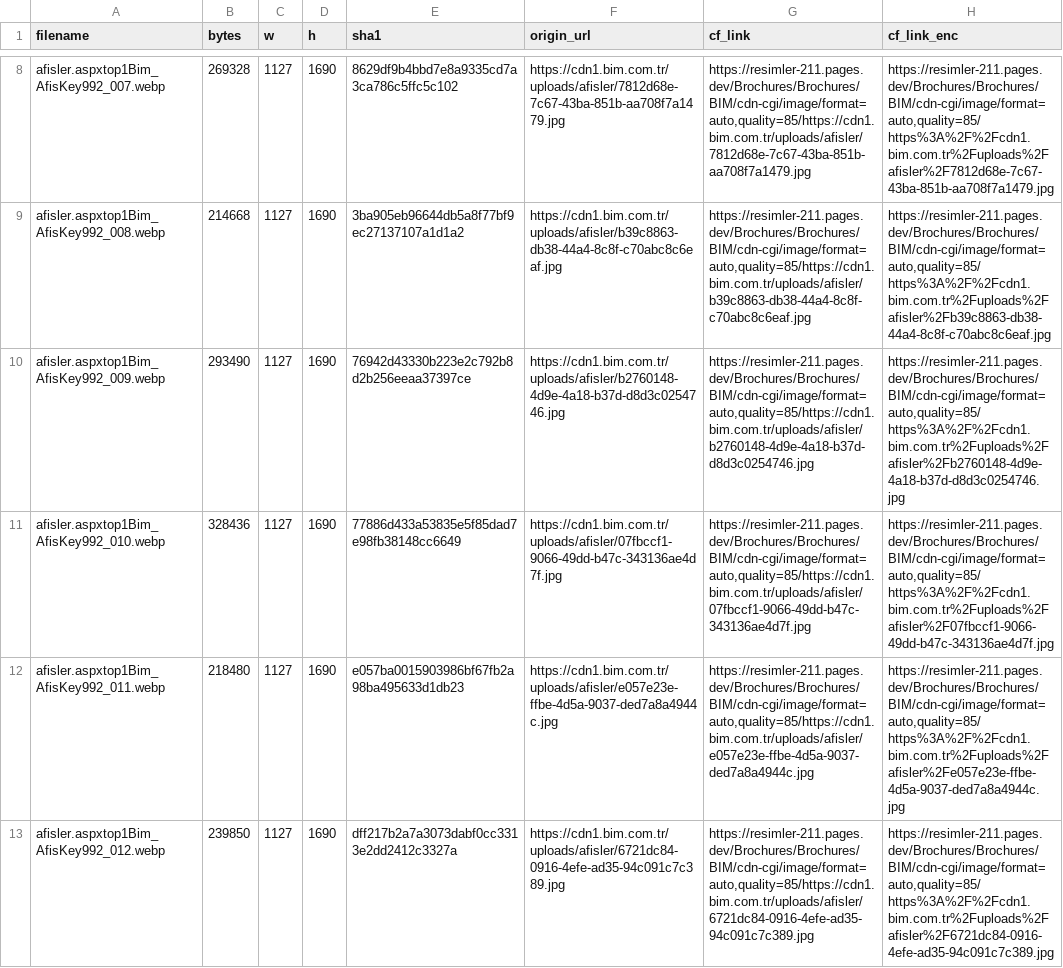
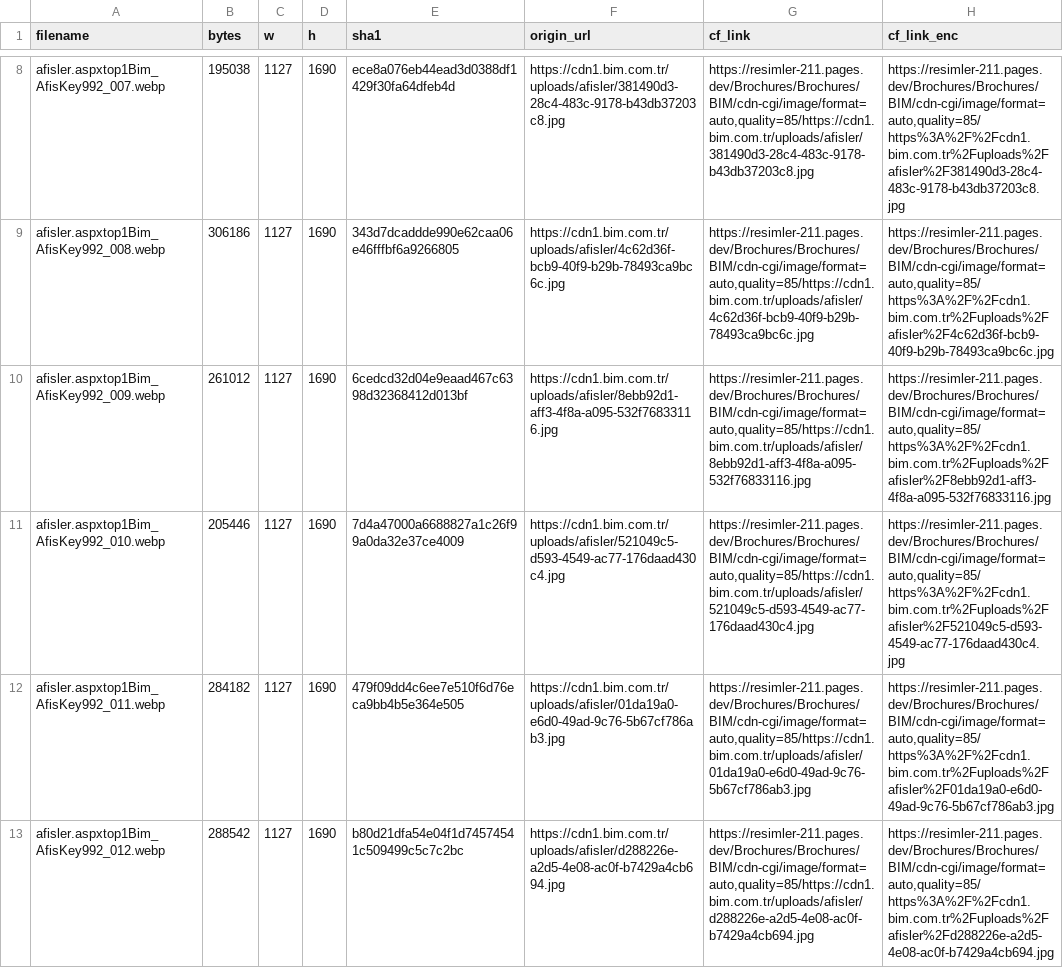
Before and after one commit to omererena11/resimler, a CSV file: Brochures/Brochures/BIM/cloudflare_links.csv, drawn as a sheet; only a part is shown, gaps mark what is left out; the diff covers the shown part only; the diff names each change by its address in the sheet, - before the commit and + after, or states it on an @@ line.

```diff
--- a/Brochures/Brochures/BIM/cloudflare_links.csv
+++ b/Brochures/Brochures/BIM/cloudflare_links.csv
-B8 (bytes): 269328
+B8 (bytes): 195038
-E8 (sha1): 8629df9b4bbd7e8a9335cd7a3ca786c5ffc5c102
+E8 (sha1): ece8a076eb44ead3d0388df1429f30fa64dfeb4d
-F8 (origin_url): https://cdn1.bim.com.tr/uploads/afisler/7812d68e-7c67-43ba-851b-aa708f7a1479.jpg
+F8 (origin_url): https://cdn1.bim.com.tr/uploads/afisler/381490d3-28c4-483c-9178-b43db37203c8.jpg
-G8 (cf_link): https://resimler-211.pages.dev/Brochures/Brochures/BIM/cdn-cgi/image/format=auto,quality=85/https://cdn1.bim.com.tr/uploads/afisler/7812d68e-7c67-43ba-851b-aa708f7a1479.jpg
+G8 (cf_link): https://resimler-211.pages.dev/Brochures/Brochures/BIM/cdn-cgi/image/format=auto,quality=85/https://cdn1.bim.com.tr/uploads/afisler/381490d3-28c4-483c-9178-b43db37203c8.jpg
-H8 (cf_link_enc): https://resimler-211.pages.dev/Brochures/Brochures/BIM/cdn-cgi/image/format=auto,quality=85/https%3A%2F%2Fcdn1.bim.com.tr%2Fuploads%2Fafisler%2F7812d68e-7c67-43ba-851b-aa708f7a1479.jpg
+H8 (cf_link_enc): https://resimler-211.pages.dev/Brochures/Brochures/BIM/cdn-cgi/image/format=auto,quality=85/https%3A%2F%2Fcdn1.bim.com.tr%2Fuploads%2Fafisler%2F381490d3-28c4-483c-9178-b43db37203c8.jpg
-B9 (bytes): 214668
+B9 (bytes): 306186
-E9 (sha1): 3ba905eb96644db5a8f77bf9ec27137107a1d1a2
+E9 (sha1): 343d7dcaddde990e62caa06e46fffbf6a9266805
-F9 (origin_url): https://cdn1.bim.com.tr/uploads/afisler/b39c8863-db38-44a4-8c8f-c70abc8c6eaf.jpg
+F9 (origin_url): https://cdn1.bim.com.tr/uploads/afisler/4c62d36f-bcb9-40f9-b29b-78493ca9bc6c.jpg
-G9 (cf_link): https://resimler-211.pages.dev/Brochures/Brochures/BIM/cdn-cgi/image/format=auto,quality=85/https://cdn1.bim.com.tr/uploads/afisler/b39c8863-db38-44a4-8c8f-c70abc8c6eaf.jpg
+G9 (cf_link): https://resimler-211.pages.dev/Brochures/Brochures/BIM/cdn-cgi/image/format=auto,quality=85/https://cdn1.bim.com.tr/uploads/afisler/4c62d36f-bcb9-40f9-b29b-78493ca9bc6c.jpg
-H9 (cf_link_enc): https://resimler-211.pages.dev/Brochures/Brochures/BIM/cdn-cgi/image/format=auto,quality=85/https%3A%2F%2Fcdn1.bim.com.tr%2Fuploads%2Fafisler%2Fb39c8863-db38-44a4-8c8f-c70abc8c6eaf.jpg
+H9 (cf_link_enc): https://resimler-211.pages.dev/Brochures/Brochures/BIM/cdn-cgi/image/format=auto,quality=85/https%3A%2F%2Fcdn1.bim.com.tr%2Fuploads%2Fafisler%2F4c62d36f-bcb9-40f9-b29b-78493ca9bc6c.jpg
-B10 (bytes): 293490
+B10 (bytes): 261012
-E10 (sha1): 76942d43330b223e2c792b8d2b256eeaa37397ce
+E10 (sha1): 6cedcd32d04e9eaad467c6398d32368412d013bf
-F10 (origin_url): https://cdn1.bim.com.tr/uploads/afisler/b2760148-4d9e-4a18-b37d-d8d3c0254746.jpg
+F10 (origin_url): https://cdn1.bim.com.tr/uploads/afisler/8ebb92d1-aff3-4f8a-a095-532f76833116.jpg
-G10 (cf_link): https://resimler-211.pages.dev/Brochures/Brochures/BIM/cdn-cgi/image/format=auto,quality=85/https://cdn1.bim.com.tr/uploads/afisler/b2760148-4d9e-4a18-b37d-d8d3c0254746.jpg
+G10 (cf_link): https://resimler-211.pages.dev/Brochures/Brochures/BIM/cdn-cgi/image/format=auto,quality=85/https://cdn1.bim.com.tr/uploads/afisler/8ebb92d1-aff3-4f8a-a095-532f76833116.jpg
-H10 (cf_link_enc): https://resimler-211.pages.dev/Brochures/Brochures/BIM/cdn-cgi/image/format=auto,quality=85/https%3A%2F%2Fcdn1.bim.com.tr%2Fuploads%2Fafisler%2Fb2760148-4d9e-4a18-b37d-d8d3c0254746.jpg
+H10 (cf_link_enc): https://resimler-211.pages.dev/Brochures/Brochures/BIM/cdn-cgi/image/format=auto,quality=85/https%3A%2F%2Fcdn1.bim.com.tr%2Fuploads%2Fafisler%2F8ebb92d1-aff3-4f8a-a095-532f76833116.jpg
-B11 (bytes): 328436
+B11 (bytes): 205446
-E11 (sha1): 77886d433a53835e5f85dad7e98fb38148cc6649
+E11 (sha1): 7d4a47000a6688827a1c26f99a0da32e37ce4009
-F11 (origin_url): https://cdn1.bim.com.tr/uploads/afisler/07fbccf1-9066-49dd-b47c-343136ae4d7f.jpg
+F11 (origin_url): https://cdn1.bim.com.tr/uploads/afisler/521049c5-d593-4549-ac77-176daad430c4.jpg
-G11 (cf_link): https://resimler-211.pages.dev/Brochures/Brochures/BIM/cdn-cgi/image/format=auto,quality=85/https://cdn1.bim.com.tr/uploads/afisler/07fbccf1-9066-49dd-b47c-343136ae4d7f.jpg
+G11 (cf_link): https://resimler-211.pages.dev/Brochures/Brochures/BIM/cdn-cgi/image/format=auto,quality=85/https://cdn1.bim.com.tr/uploads/afisler/521049c5-d593-4549-ac77-176daad430c4.jpg
-H11 (cf_link_enc): https://resimler-211.pages.dev/Brochures/Brochures/BIM/cdn-cgi/image/format=auto,quality=85/https%3A%2F%2Fcdn1.bim.com.tr%2Fuploads%2Fafisler%2F07fbccf1-9066-49dd-b47c-343136ae4d7f.jpg
+H11 (cf_link_enc): https://resimler-211.pages.dev/Brochures/Brochures/BIM/cdn-cgi/image/format=auto,quality=85/https%3A%2F%2Fcdn1.bim.com.tr%2Fuploads%2Fafisler%2F521049c5-d593-4549-ac77-176daad430c4.jpg
-B12 (bytes): 218480
+B12 (bytes): 284182
-E12 (sha1): e057ba0015903986bf67fb2a98ba495633d1db23
+E12 (sha1): 479f09dd4c6ee7e510f6d76eca9bb4b5e364e505
-F12 (origin_url): https://cdn1.bim.com.tr/uploads/afisler/e057e23e-ffbe-4d5a-9037-ded7a8a4944c.jpg
+F12 (origin_url): https://cdn1.bim.com.tr/uploads/afisler/01da19a0-e6d0-49ad-9c76-5b67cf786ab3.jpg
-G12 (cf_link): https://resimler-211.pages.dev/Brochures/Brochures/BIM/cdn-cgi/image/format=auto,quality=85/https://cdn1.bim.com.tr/uploads/afisler/e057e23e-ffbe-4d5a-9037-ded7a8a4944c.jpg
+G12 (cf_link): https://resimler-211.pages.dev/Brochures/Brochures/BIM/cdn-cgi/image/format=auto,quality=85/https://cdn1.bim.com.tr/uploads/afisler/01da19a0-e6d0-49ad-9c76-5b67cf786ab3.jpg
-H12 (cf_link_enc): https://resimler-211.pages.dev/Brochures/Brochures/BIM/cdn-cgi/image/format=auto,quality=85/https%3A%2F%2Fcdn1.bim.com.tr%2Fuploads%2Fafisler%2Fe057e23e-ffbe-4d5a-9037-ded7a8a4944c.jpg
+H12 (cf_link_enc): https://resimler-211.pages.dev/Brochures/Brochures/BIM/cdn-cgi/image/format=auto,quality=85/https%3A%2F%2Fcdn1.bim.com.tr%2Fuploads%2Fafisler%2F01da19a0-e6d0-49ad-9c76-5b67cf786ab3.jpg
-B13 (bytes): 239850
+B13 (bytes): 288542
-E13 (sha1): dff217b2a7a3073dabf0cc3313e2dd2412c3327a
+E13 (sha1): b80d21dfa54e04f1d74574541c509499c5c7c2bc
-F13 (origin_url): https://cdn1.bim.com.tr/uploads/afisler/6721dc84-0916-4efe-ad35-94c091c7c389.jpg
+F13 (origin_url): https://cdn1.bim.com.tr/uploads/afisler/d288226e-a2d5-4e08-ac0f-b7429a4cb694.jpg
-G13 (cf_link): https://resimler-211.pages.dev/Brochures/Brochures/BIM/cdn-cgi/image/format=auto,quality=85/https://cdn1.bim.com.tr/uploads/afisler/6721dc84-0916-4efe-ad35-94c091c7c389.jpg
+G13 (cf_link): https://resimler-211.pages.dev/Brochures/Brochures/BIM/cdn-cgi/image/format=auto,quality=85/https://cdn1.bim.com.tr/uploads/afisler/d288226e-a2d5-4e08-ac0f-b7429a4cb694.jpg
-H13 (cf_link_enc): https://resimler-211.pages.dev/Brochures/Brochures/BIM/cdn-cgi/image/format=auto,quality=85/https%3A%2F%2Fcdn1.bim.com.tr%2Fuploads%2Fafisler%2F6721dc84-0916-4efe-ad35-94c091c7c389.jpg
+H13 (cf_link_enc): https://resimler-211.pages.dev/Brochures/Brochures/BIM/cdn-cgi/image/format=auto,quality=85/https%3A%2F%2Fcdn1.bim.com.tr%2Fuploads%2Fafisler%2Fd288226e-a2d5-4e08-ac0f-b7429a4cb694.jpg
```
Also changed, not shown: 2 removed rows and 110 edited cells elsewhere in this file, 33 other files.
